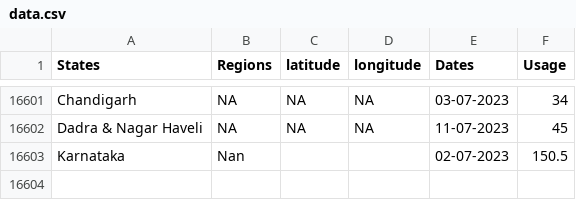
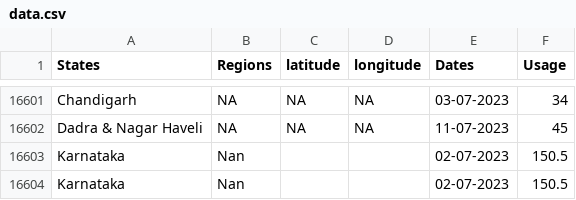
Before and after one commit to Krishna-9964/ElectricityConsumptionV2, a CSV file: client/data.csv, drawn as a sheet; only a part is shown, gaps mark what is left out.

```diff
--- a/client/data.csv
+++ b/client/data.csv
@@ -16603 +16603,2 @@ Dadra & Nagar Haveli,NA,NA,NA,11-07-2023,45
 Karnataka,Nan,,,02-07-2023,150.5
+Karnataka,Nan,,,02-07-2023,150.5
```
Also changed, not shown: 8 other files.
